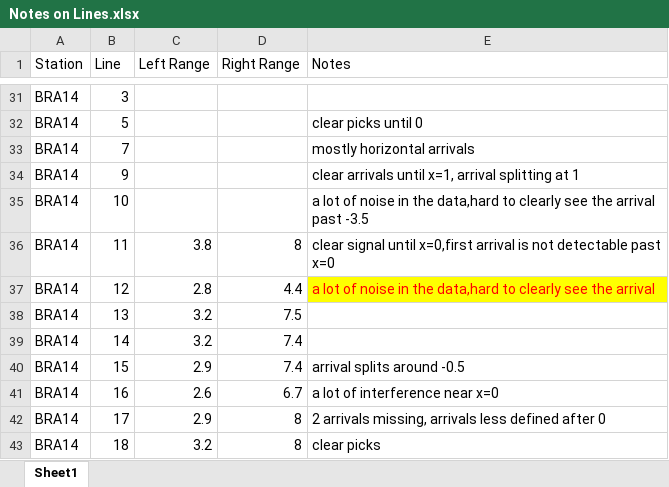
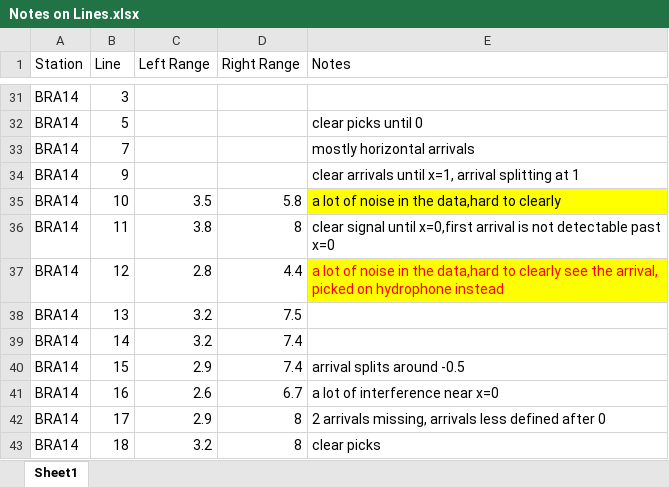
Before and after one commit to MaleenKidiwela/Bransfield, an Excel workbook: Notes on Lines.xlsx, sheet Sheet1, drawn as a sheet; only a part is shown, gaps mark what is left out; values as stored, in another font and other column widths than the file's, no borders; the diff names each change by its address in the sheet, - before the commit and + after, or states it on an @@ line.

```diff
--- a/Notes on Lines.xlsx (sheet Sheet1)
+++ b/Notes on Lines.xlsx (sheet Sheet1)
-C35 (Left Range): (empty)
+C35 (Left Range): 3.5
-D35 (Right Range): (empty)
+D35 (Right Range): 5.8
-E35 (Notes): …to clearly see the arrival past -3.5
+E35 (Notes): …to clearly
-E35 fill: none
+E35 fill: #FFFF00
-E37 (Notes): …see the arrival
+E37 (Notes): …see the arrival, picked on hydrophone instead
```
Also changed, not shown: 15 other files.
